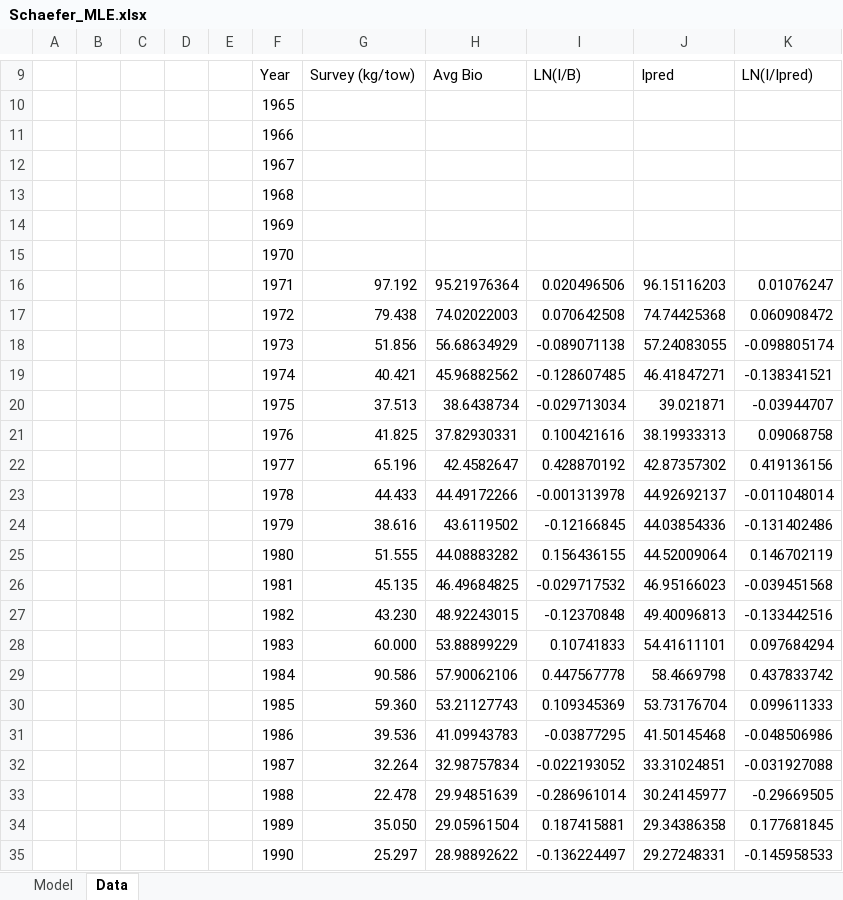
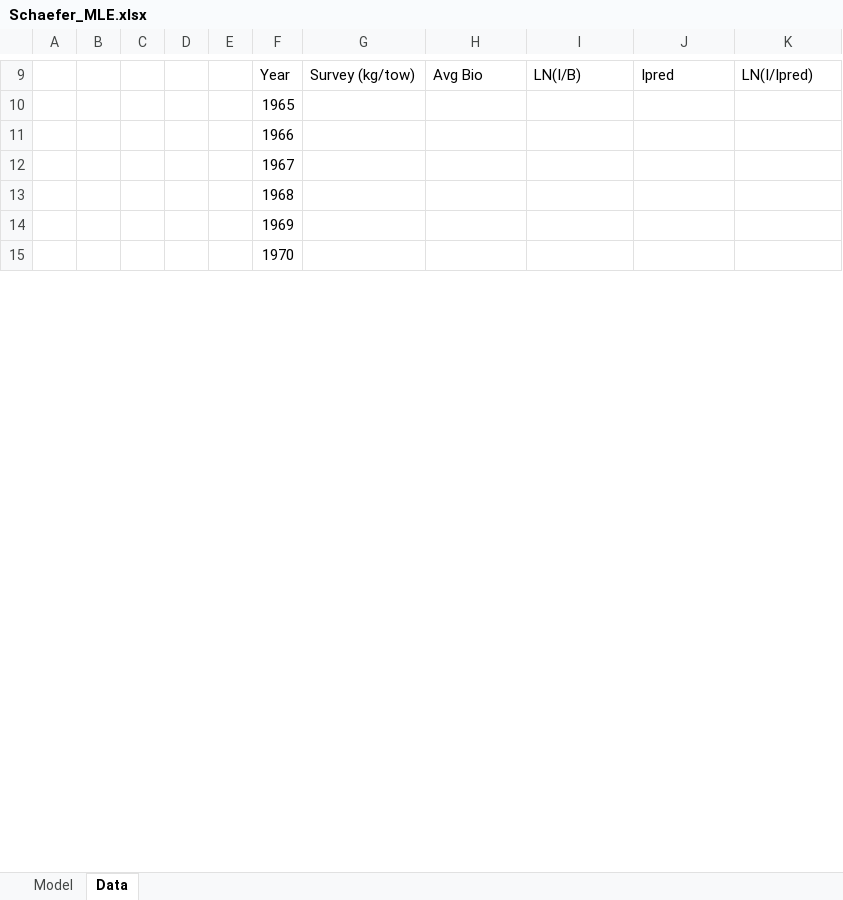
Before and after one commit to rwildermuth/FayLabExamples, an Excel workbook: Schaefer_MLE.xlsx, sheet Data, drawn as a sheet; only a part is shown, gaps mark what is left out; values as stored, in another font and other column widths than the file's, no borders; charts and pictures not drawn; removed rows and columns are numbered as before the commit, all else as after; the diff covers the shown part only; the diff names each change by its address in the sheet, - before the commit and + after, or states it on an @@ line.

```diff
--- a/Schaefer_MLE.xlsx (sheet Data)
+++ b/Schaefer_MLE.xlsx (sheet Data)
-row 16:  |  |  |  |  | 1971 | 97.192 | 95.21976364 | 0.020496506 | 96.15116203 | 0.01076247
-row 17:  |  |  |  |  | 1972 | 79.438 | 74.02022003 | 0.070642508 | 74.74425368 | 0.060908472
-row 18:  |  |  |  |  | 1973 | 51.856 | 56.68634929 | -0.089071138 | 57.24083055 | -0.098805174
-row 19:  |  |  |  |  | 1974 | 40.421 | 45.96882562 | -0.128607485 | 46.41847271 | -0.138341521
-row 20:  |  |  |  |  | 1975 | 37.513 | 38.6438734 | -0.029713034 | 39.021871 | -0.03944707
-row 21:  |  |  |  |  | 1976 | 41.825 | 37.82930331 | 0.100421616 | 38.19933313 | 0.09068758
-row 22:  |  |  |  |  | 1977 | 65.196 | 42.4582647 | 0.428870192 | 42.87357302 | 0.419136156
-row 23:  |  |  |  |  | 1978 | 44.433 | 44.49172266 | -0.001313978 | 44.92692137 | -0.011048014
-row 24:  |  |  |  |  | 1979 | 38.616 | 43.6119502 | -0.12166845 | 44.03854336 | -0.131402486
-row 25:  |  |  |  |  | 1980 | 51.555 | 44.08883282 | 0.156436155 | 44.52009064 | 0.146702119
-row 26:  |  |  |  |  | 1981 | 45.135 | 46.49684825 | -0.029717532 | 46.95166023 | -0.039451568
-row 27:  |  |  |  |  | 1982 | 43.230 | 48.92243015 | -0.12370848 | 49.40096813 | -0.133442516
-row 28:  |  |  |  |  | 1983 | 60.000 | 53.88899229 | 0.10741833 | 54.41611101 | 0.097684294
-row 29:  |  |  |  |  | 1984 | 90.586 | 57.90062106 | 0.447567778 | 58.4669798 | 0.437833742
-row 30:  |  |  |  |  | 1985 | 59.360 | 53.21127743 | 0.109345369 | 53.73176704 | 0.099611333
-row 31:  |  |  |  |  | 1986 | 39.536 | 41.09943783 | -0.03877295 | 41.50145468 | -0.048506986
-row 32:  |  |  |  |  | 1987 | 32.264 | 32.98757834 | -0.022193052 | 33.31024851 | -0.031927088
-row 33:  |  |  |  |  | 1988 | 22.478 | 29.94851639 | -0.286961014 | 30.24145977 | -0.29669505
-row 34:  |  |  |  |  | 1989 | 35.050 | 29.05961504 | 0.187415881 | 29.34386358 | 0.177681845
-row 35:  |  |  |  |  | 1990 | 25.297 | 28.98892622 | -0.136224497 | 29.27248331 | -0.145958533
```
Also changed, not shown: 42 added rows, 22 removed rows and 10 edited cells elsewhere in this sheet, sheet Model, charts or pictures, 2 other files.
